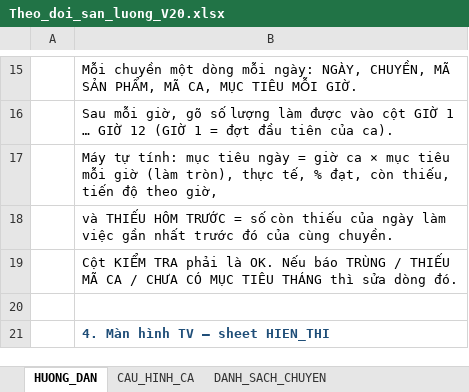
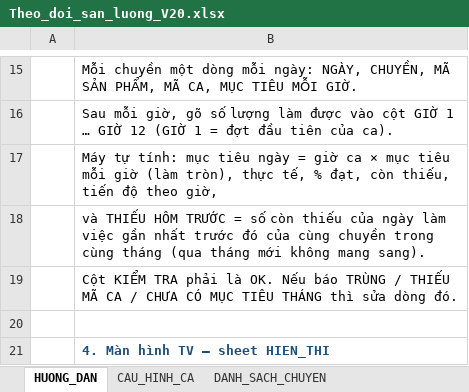
Before and after one commit to maytinhdian/maoyuan-sanluong, an Excel workbook: src/DisplayBoard.Core/Data/Templates/Theo_doi_san_luong_V20.xlsx, sheet HUONG_DAN, drawn as a sheet; only a part is shown, gaps mark what is left out; values as stored, in another font and other column widths than the file's, no borders; the diff names each change by its address in the sheet, - before the commit and + after, or states it on an @@ line.

```diff
--- a/src/DisplayBoard.Core/Data/Templates/Theo_doi_san_luong_V20.xlsx (sheet HUONG_DAN)
+++ b/src/DisplayBoard.Core/Data/Templates/Theo_doi_san_luong_V20.xlsx (sheet HUONG_DAN)
-B18: …của cùng chuyền.
+B18: …của cùng chuyền trong cùng tháng (qua tháng mới không mang sang).
```
Also changed, not shown: sheet HIEN_THI, sheet NHAP_LIEU, charts or pictures, 7 other files.
